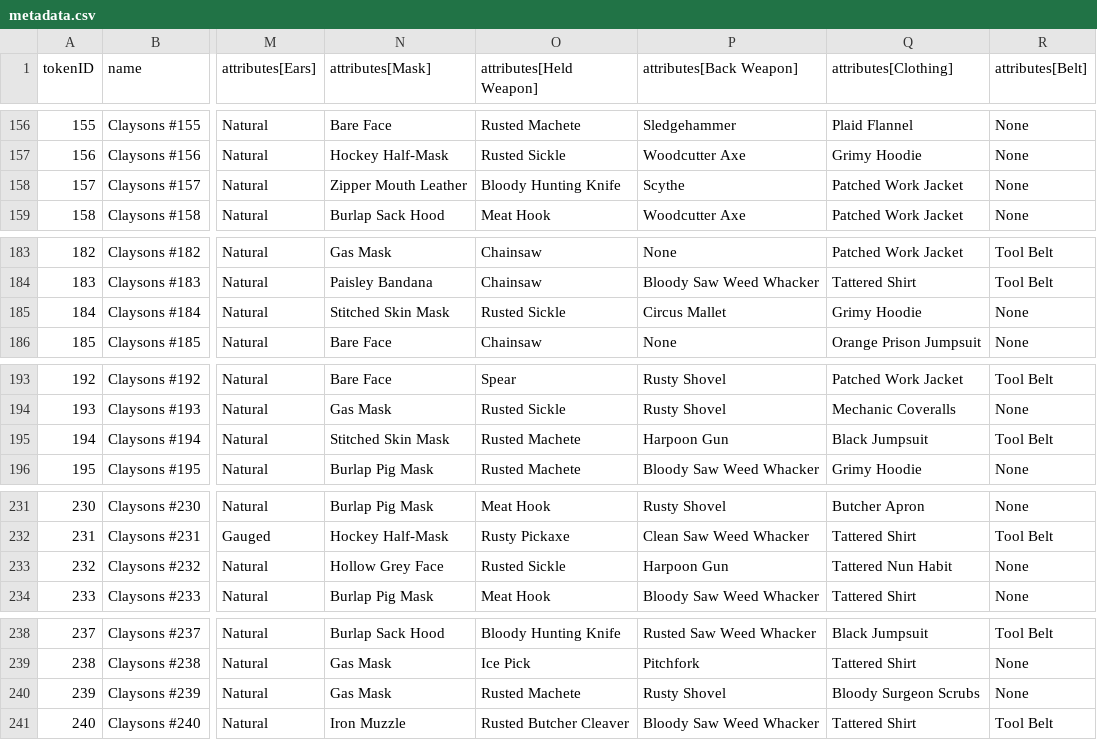
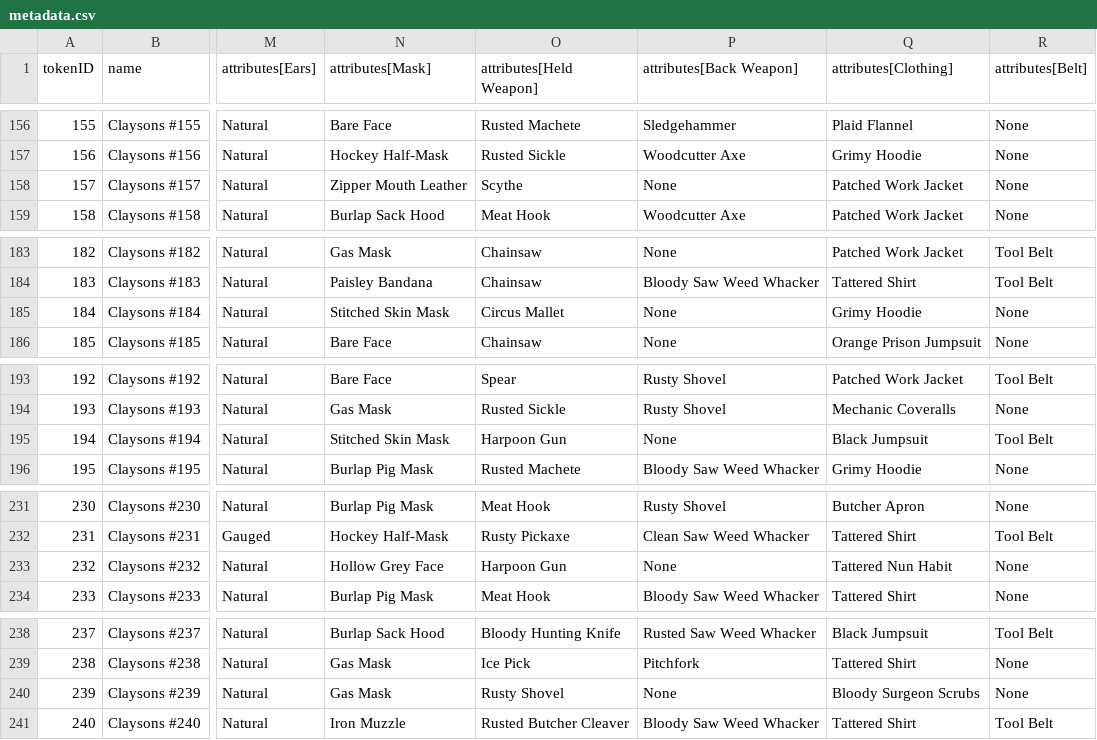
Before and after one commit to georgexmeta/SBN13thNFT, a CSV file: output/opensea/metadata.csv, drawn as a sheet; only a part is shown, gaps mark what is left out; the diff covers the shown part only; the diff names each change by its address in the sheet, - before the commit and + after, or states it on an @@ line.

```diff
--- a/output/opensea/metadata.csv
+++ b/output/opensea/metadata.csv
-O158 (attributes[Held Weapon]): Bloody Hunting Knife
+O158 (attributes[Held Weapon]): Scythe
-P158 (attributes[Back Weapon]): Scythe
+P158 (attributes[Back Weapon]): None
-O185 (attributes[Held Weapon]): Rusted Sickle
+O185 (attributes[Held Weapon]): Circus Mallet
-P185 (attributes[Back Weapon]): Circus Mallet
+P185 (attributes[Back Weapon]): None
-O195 (attributes[Held Weapon]): Rusted Machete
+O195 (attributes[Held Weapon]): Harpoon Gun
-P195 (attributes[Back Weapon]): Harpoon Gun
+P195 (attributes[Back Weapon]): None
-O233 (attributes[Held Weapon]): Rusted Sickle
+O233 (attributes[Held Weapon]): Harpoon Gun
-P233 (attributes[Back Weapon]): Harpoon Gun
+P233 (attributes[Back Weapon]): None
-O240 (attributes[Held Weapon]): Rusted Machete
+O240 (attributes[Held Weapon]): Rusty Shovel
-P240 (attributes[Back Weapon]): Rusty Shovel
+P240 (attributes[Back Weapon]): None
```
Also changed, not shown: 48 edited cells elsewhere in this file, 35 other files.
